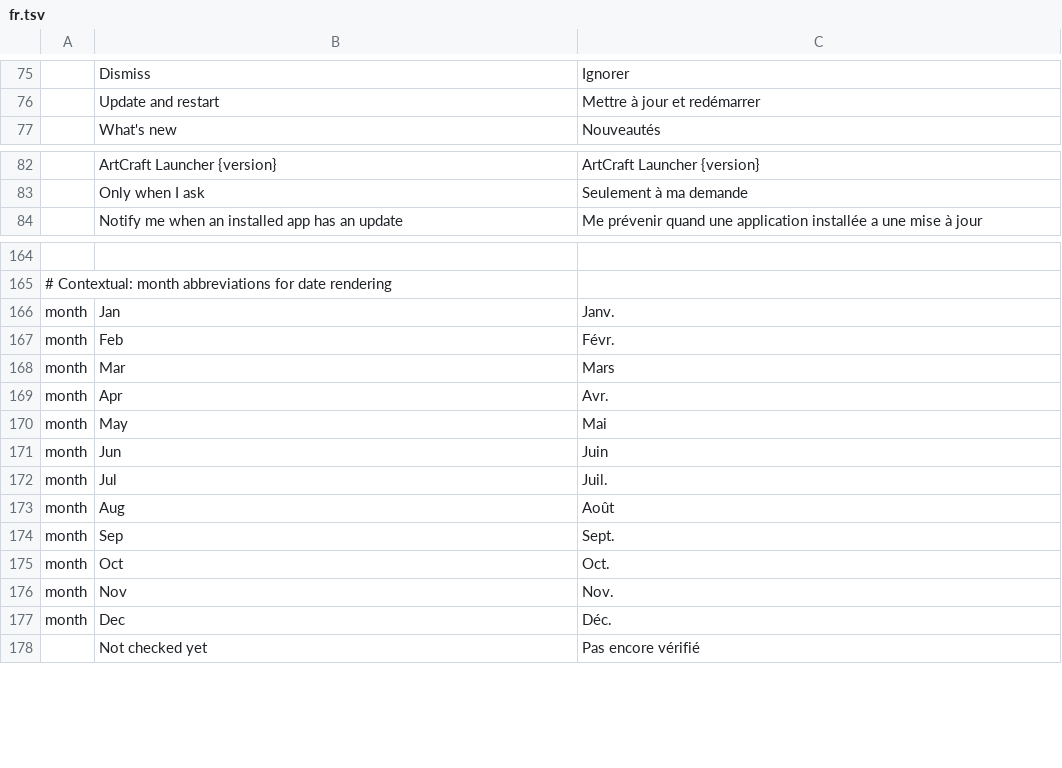
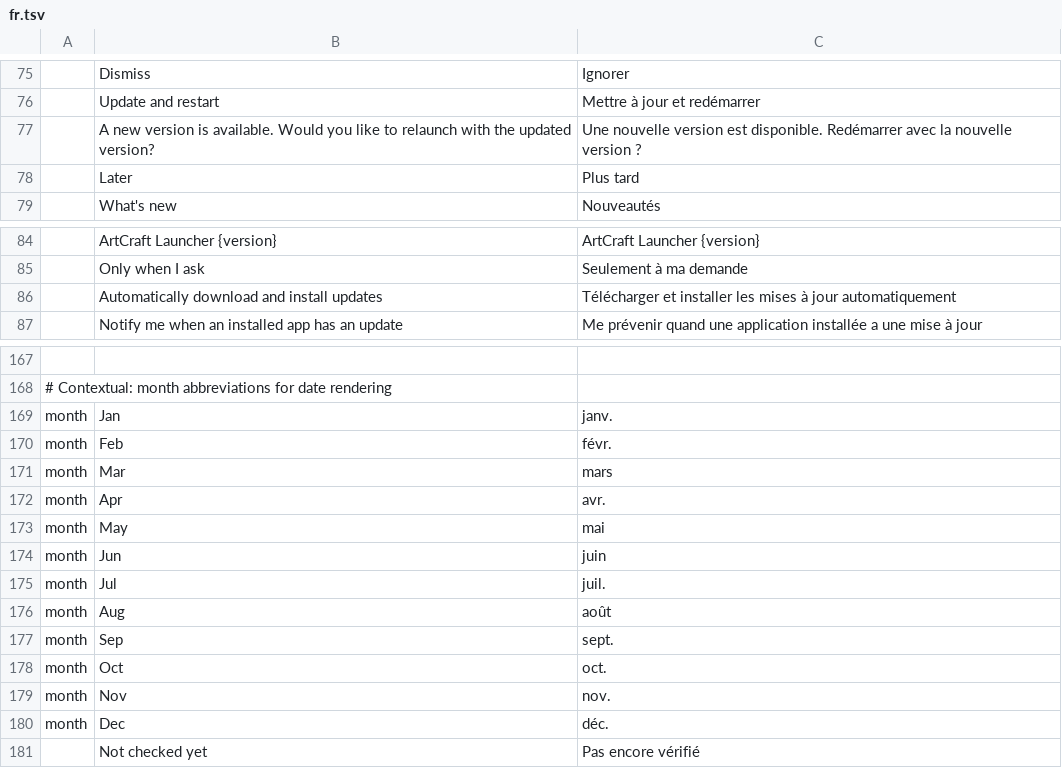
Before and after one commit to Byxis/craft-launcher, a TSV file: crates/ui-egui/src/i18n/fr.tsv, drawn as a sheet; only a part is shown, gaps mark what is left out; addresses are those after the commit; the diff names each change by its address in the sheet, - before the commit and + after, or states it on an @@ line.

```diff
--- a/crates/ui-egui/src/i18n/fr.tsv
+++ b/crates/ui-egui/src/i18n/fr.tsv
+row 77:  | A new version is available. Would you like to relaunch with the updated version? | Une nouvelle version est disponible. Redémarrer avec la nouvelle version ?
+row 78:  | Later | Plus tard
+row 86:  | Automatically download and install updates | Télécharger et installer les mises à jour automatiquement
-C169: Janv.
+C169: janv.
-C170: Févr.
+C170: févr.
-C171: Mars
+C171: mars
-C172: Avr.
+C172: avr.
-C173: Mai
+C173: mai
-C174: Juin
+C174: juin
-C175: Juil.
+C175: juil.
-C176: Août
+C176: août
-C177: Sept.
+C177: sept.
-C178: Oct.
+C178: oct.
-C179: Nov.
+C179: nov.
-C180: Déc.
+C180: déc.
```
Also changed, not shown: 2 other files.
